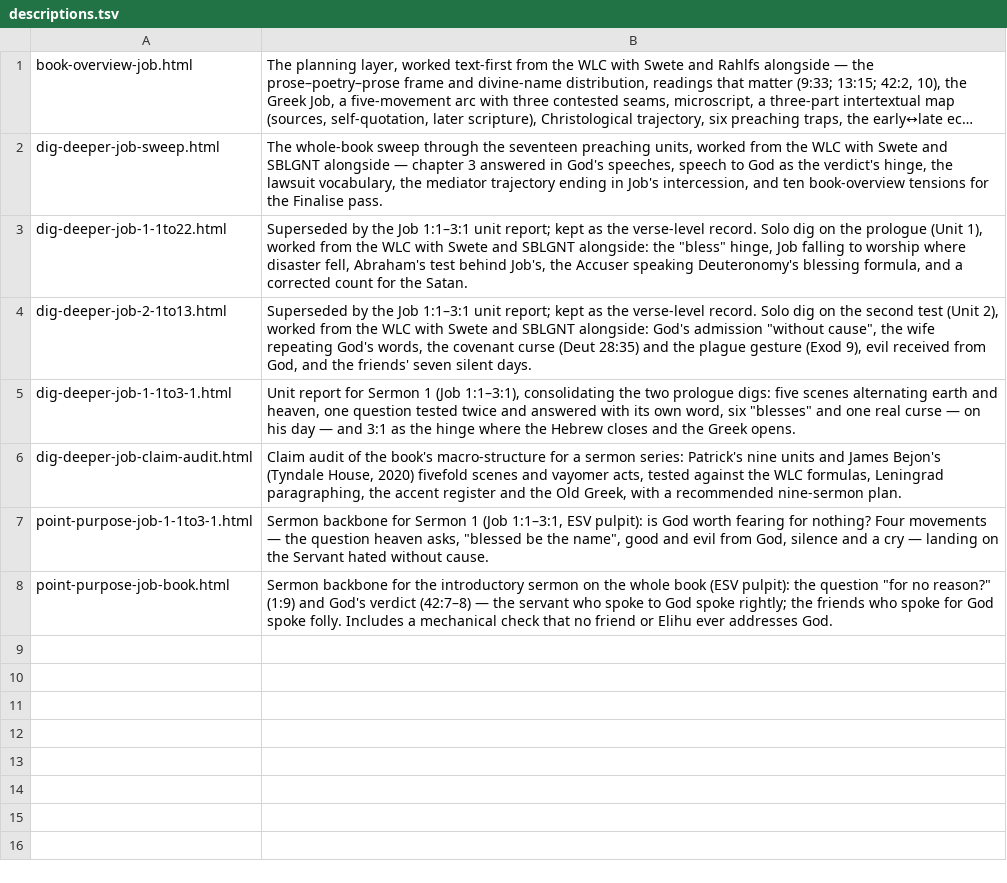
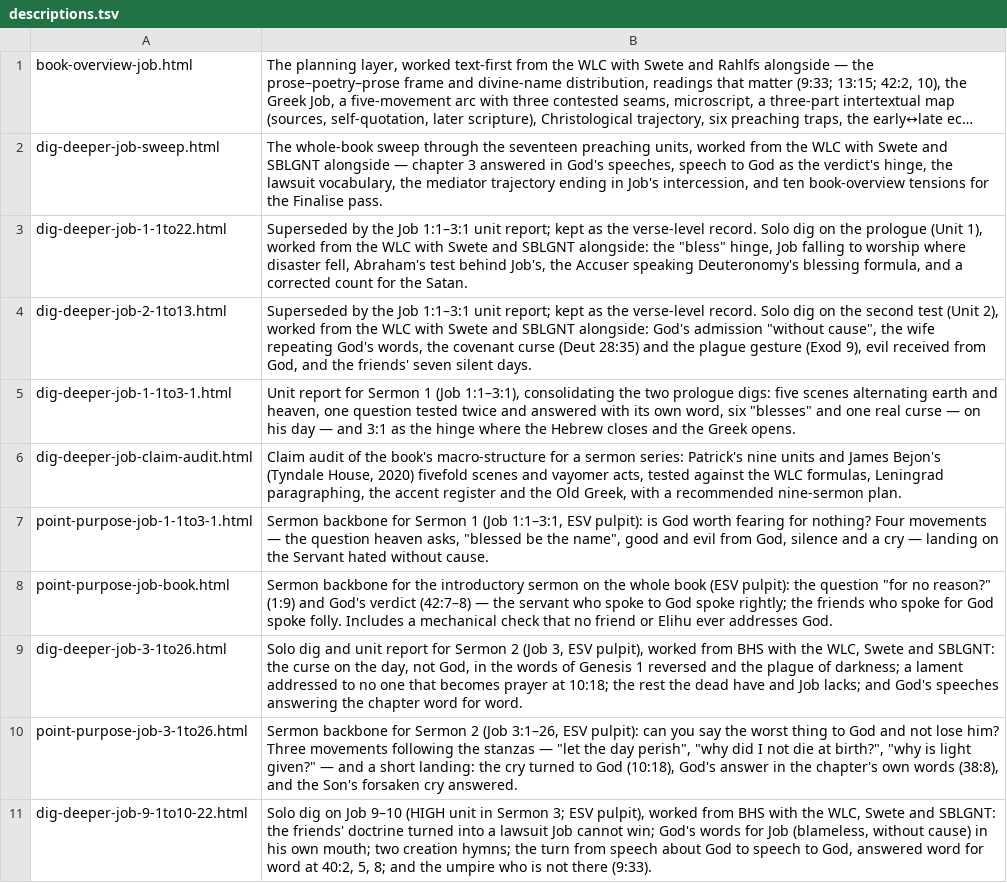
Before and after one commit to pqcouch/dig-deeper, a TSV file: Job/descriptions.tsv, drawn as a sheet; long unchanged cells end in ….

```diff
--- a/Job/descriptions.tsv
+++ b/Job/descriptions.tsv
@@ -8 +8,4 @@ point-purpose-job-1-1to3-1.html	Sermon backbone for Sermon 1 (Job 1:1–3:1, ESV
 point-purpose-job-book.html	Sermon backbone for the introductory sermon on the whole book (ESV pulpit): the question "for no reason?" (1:9) and God's verdict (42:7–8) — the servant who spoke to God spoke rightly; the friends who spoke for God spoke folly. Includes a mechanical check that no friend or Elihu ever addresses God.
+dig-deeper-job-3-1to26.html	Solo dig and unit report for Sermon 2 (Job 3, ESV pulpit), worked from BHS with the WLC, Swete and SBLGNT: the curse on the day, not God, in the words of Genesis 1 reversed and the plague of darkness; a lament addressed to no one that becomes prayer at 10:18; the rest the dead have and Job lacks; and God's speeches answering the chapter word for word.
+point-purpose-job-3-1to26.html	Sermon backbone for Sermon 2 (Job 3:1–26, ESV pulpit): can you say the worst thing to God and not lose him? Three movements following the stanzas — "let the day perish", "why did I not die at birth?", "why is light given?" — and a short landing: the cry turned to God (10:18), God's answer in the chapter's own words (38:8), and the Son's forsaken cry answered.
+dig-deeper-job-9-1to10-22.html	Solo dig on Job 9–10 (HIGH unit in Sermon 3; ESV pulpit), worked from BHS with the WLC, Swete and SBLGNT: the friends' doctrine turned into a lawsuit Job cannot win; God's words for Job (blameless, without cause) in his own mouth; two creation hymns; the turn from speech about God to speech to God, answered word for word at 40:2, 5, 8; and the umpire who is not there (9:33).
```
Also changed, not shown: 16 other files.
